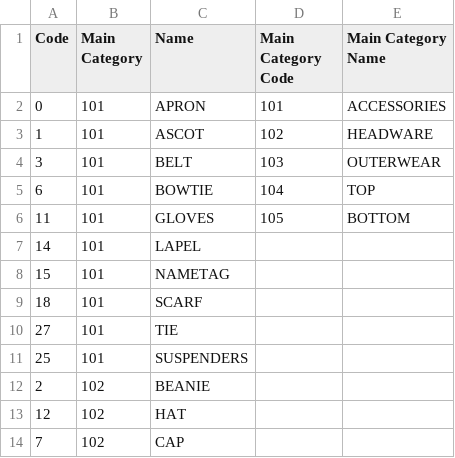
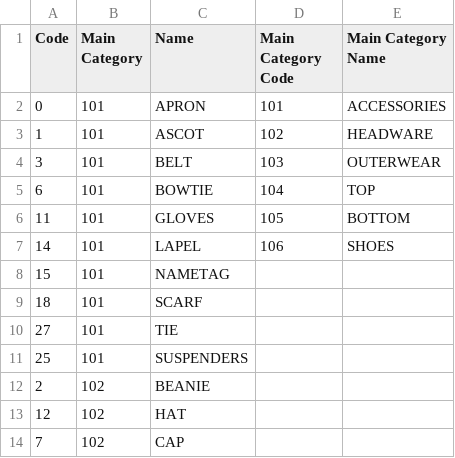
Before and after one commit to pizofreude/sku-generator, a CSV file: CHARTS/categories-subcategories.csv, drawn as a sheet; only a part is shown.

```diff
--- a/CHARTS/categories-subcategories.csv
+++ b/CHARTS/categories-subcategories.csv
@@ -6,3 +6,3 @@ Code,Main Category,Name,Main Category Code,Main Category Name
 11,101,GLOVES,105,BOTTOM
-14,101,LAPEL,,
+14,101,LAPEL,106,SHOES
 15,101,NAMETAG,,
```
Also changed, not shown: 6 other files.
